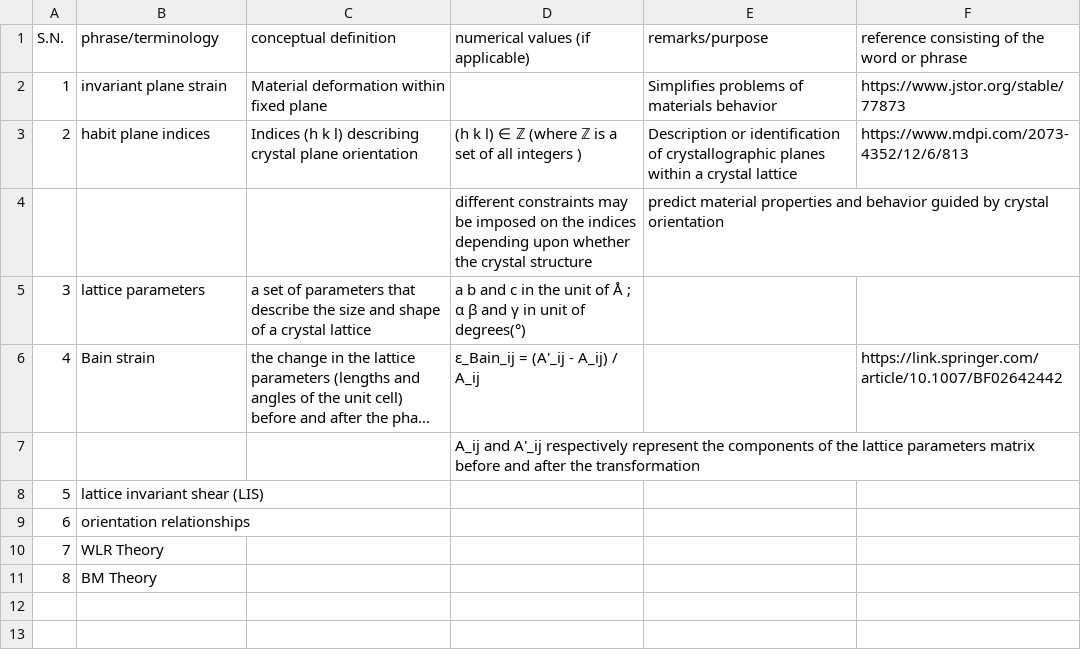
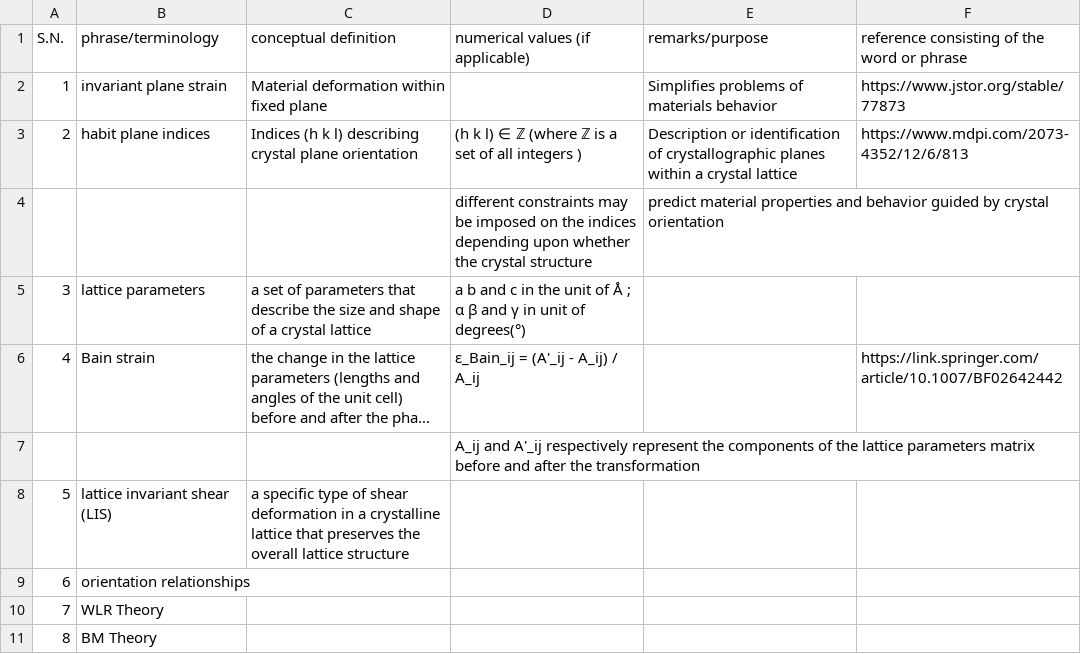
Before and after one commit to anilkunwar/martensitic_alloys, a CSV file: ptmc_glossary.csv, drawn as a sheet; long unchanged cells end in ….

Commit message:
Update ptmc_glossary.csv

```diff
--- a/ptmc_glossary.csv
+++ b/ptmc_glossary.csv
@@ -7,3 +7,3 @@ S.N., phrase/terminology, conceptual definition , numerical values (if applicabl
 , , , A_ij and A'_ij respectively represent the components of the lattice parameters matrix before and after the transformation , ,
-5, lattice invariant shear (LIS), , , ,
+5, lattice invariant shear (LIS), a specific type of shear deformation in a crystalline lattice that preserves the overall lattice structure, , ,
 6, orientation relationships, , , ,
```
